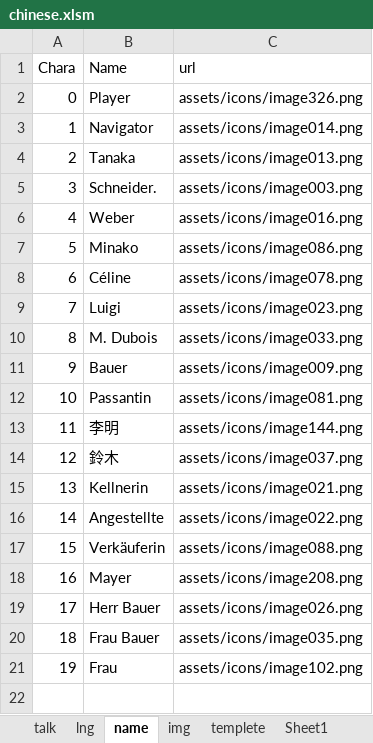
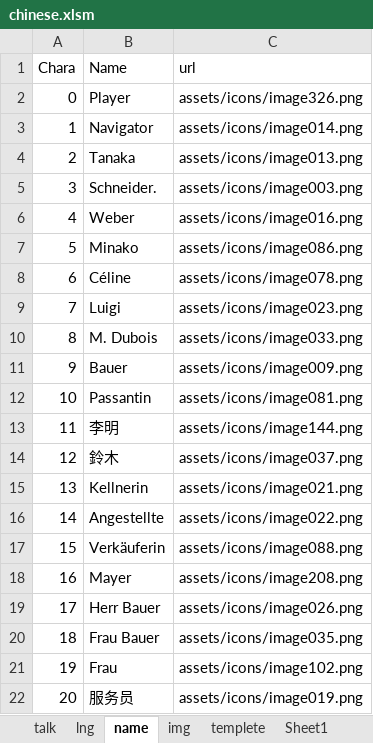
Before and after one commit to JohnDoes/JohnDoes.github.io, an Excel workbook: assets/chinese.xlsm, sheet name, drawn as a sheet; values as stored, in another font and other column widths than the file's, no borders; the diff names each change by its address in the sheet, - before the commit and + after, or states it on an @@ line.

```diff
--- a/assets/chinese.xlsm (sheet name)
+++ b/assets/chinese.xlsm (sheet name)
+row 22: 20 | 服务员 | assets/icons/image019.png
```
Also changed, not shown: sheet templete, sheet talk, formulas that keep their value, 10 other files.
